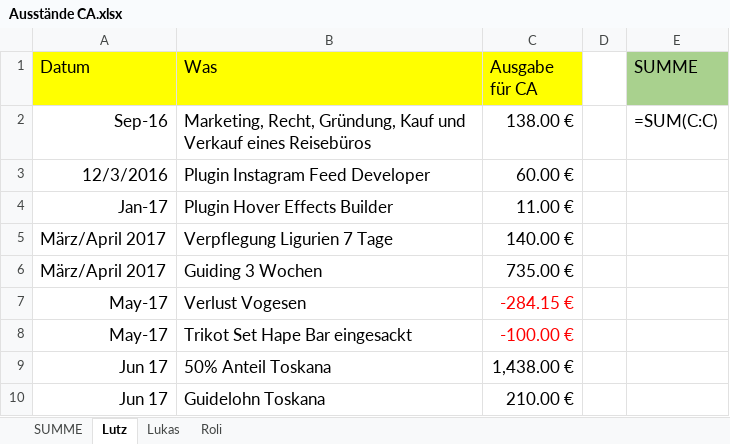
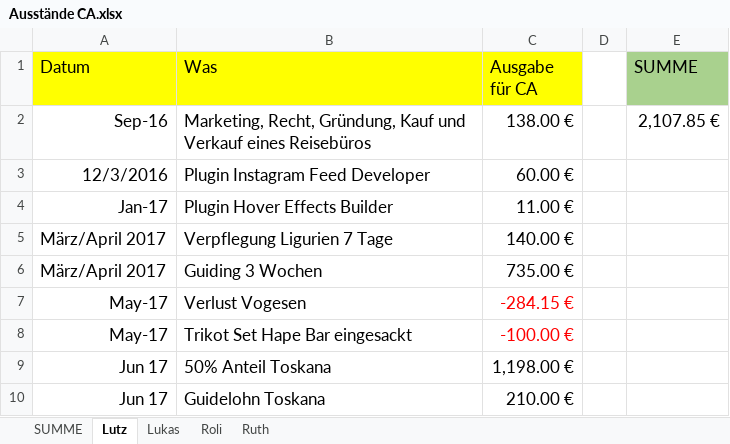
Before and after one commit to xandi37einhalb/CA, an Excel workbook: Dokumente/Ausstände CA.xlsx, sheet Lutz, drawn as a sheet; values as stored, in another font and other column widths than the file's, no borders; formulas without a stored value are shown as written; the diff names each change by its address in the sheet, - before the commit and + after, or states it on an @@ line.

```diff
--- a/Dokumente/Ausstände CA.xlsx (sheet Lutz)
+++ b/Dokumente/Ausstände CA.xlsx (sheet Lutz)
+sheet tab: Ruth
-E2 (SUMME): =SUM(C:C)
+E2 (SUMME): 2,107.85 €
-C9 (Ausgabe für CA): 1,438.00 €
+C9 (Ausgabe für CA): 1,198.00 €
```
Also changed, not shown: sheet Lukas, sheet SUMME, sheet Roli.
